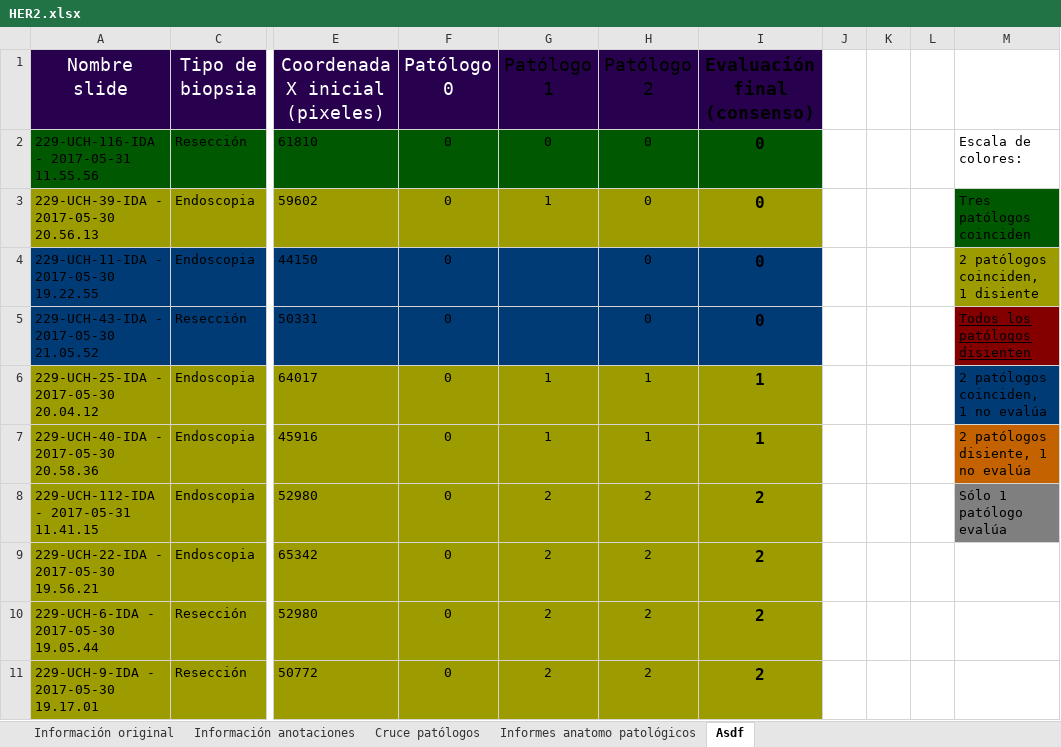
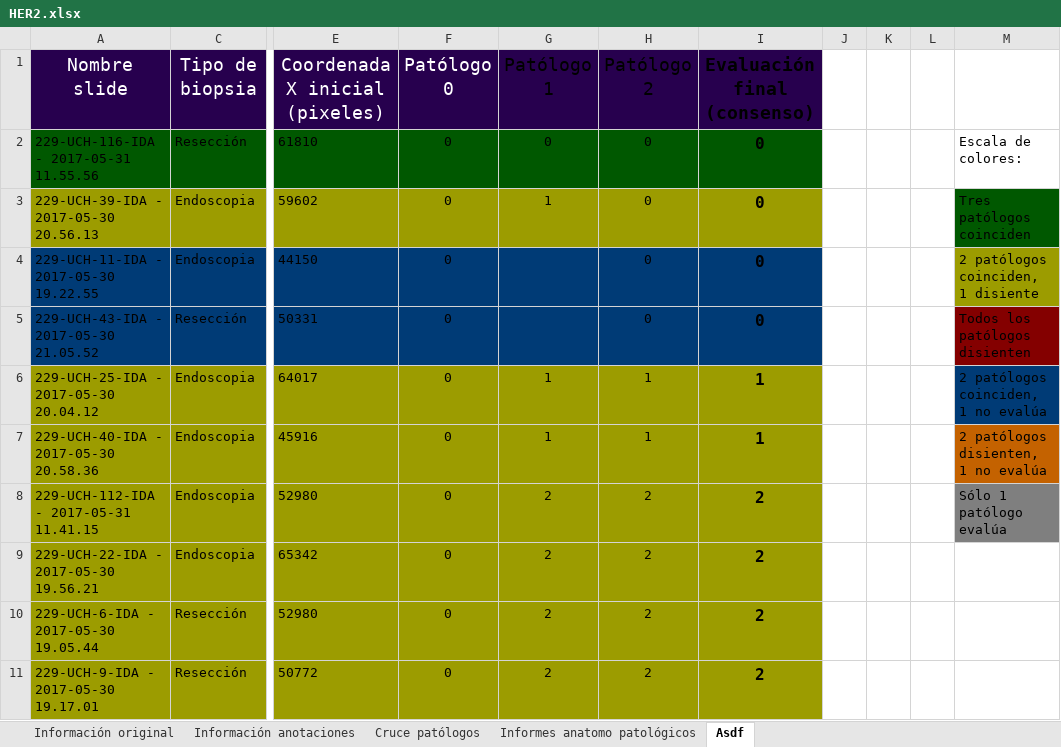
Before and after one commit to JuanjoAlegria/Tesis_Experimentos, an Excel workbook: data/extras/ihc_slides/HER2.xlsx, sheet Asdf, drawn as a sheet; only a part is shown, gaps mark what is left out; values as stored, in another font and other column widths than the file's, no borders; the diff names each change by its address in the sheet, - before the commit and + after, or states it on an @@ line.

```diff
--- a/data/extras/ihc_slides/HER2.xlsx (sheet Asdf)
+++ b/data/extras/ihc_slides/HER2.xlsx (sheet Asdf)
-M5 underline: on
+M5 underline: off
-M7: 2 patólogos disiente, 1 no evalúa
+M7: 2 patólogos disienten, 1 no evalúa
```
Also changed, not shown: sheet Cruce patólogos.
